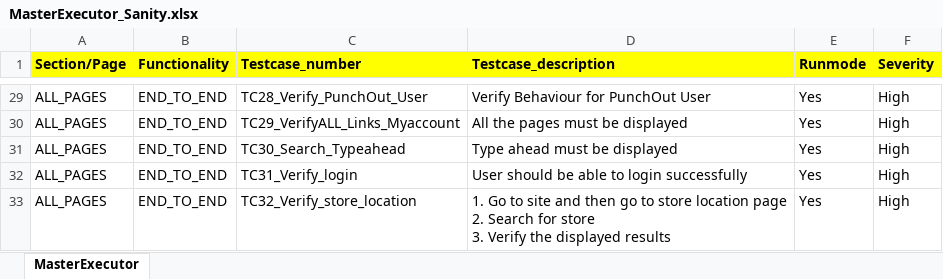
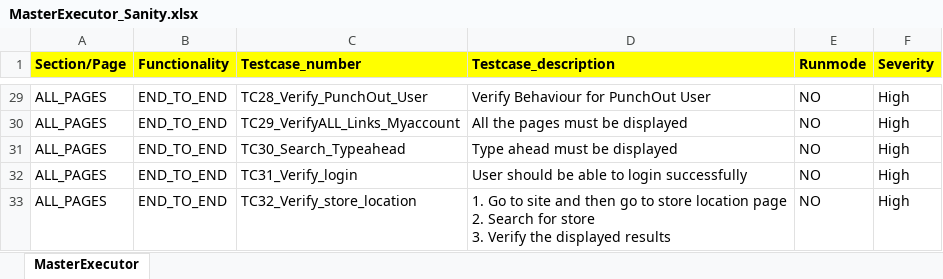
Before and after one commit to RKLogixal/KAMAN_Sanity, an Excel workbook: Input_files/Master_executors/MasterExecutor_Sanity.xlsx, sheet MasterExecutor, drawn as a sheet; only a part is shown, gaps mark what is left out; values as stored, in another font and other column widths than the file's, no borders; conditional formats not drawn; the diff covers the shown part only; the diff names each change by its address in the sheet, - before the commit and + after, or states it on an @@ line.

```diff
--- a/Input_files/Master_executors/MasterExecutor_Sanity.xlsx (sheet MasterExecutor)
+++ b/Input_files/Master_executors/MasterExecutor_Sanity.xlsx (sheet MasterExecutor)
-E29:E33 (Runmode): Yes
+E29:E33 (Runmode): NO
```
Also changed, not shown: 25 edited cells elsewhere in this sheet.
